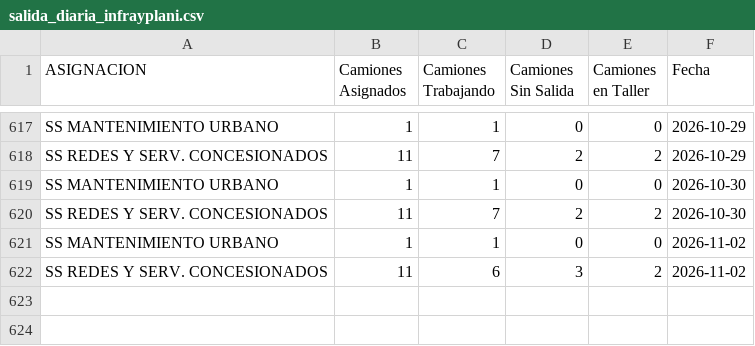
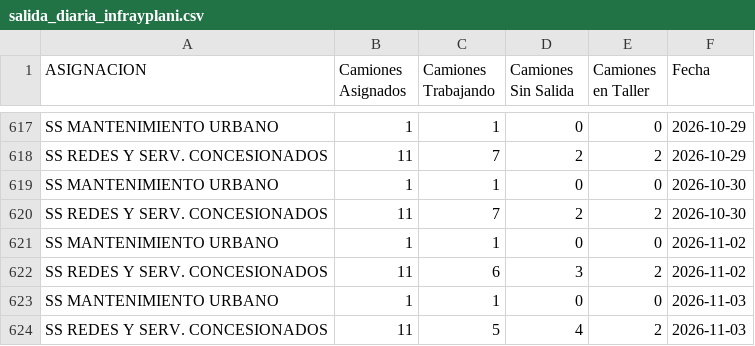
Before and after one commit to gobiernocomunidadia/tablerocomunidad2026, a CSV file: salida_diaria_infrayplani.csv, drawn as a sheet; only a part is shown, gaps mark what is left out; the diff names each change by its address in the sheet, - before the commit and + after, or states it on an @@ line.

Commit message:
Actualización automática: CSV Tablero Comunidad

```diff
--- a/salida_diaria_infrayplani.csv
+++ b/salida_diaria_infrayplani.csv
+row 623: SS MANTENIMIENTO URBANO | 1 | 1 | 0 | 0 | 2026-11-03
+row 624: SS REDES Y SERV. CONCESIONADOS | 11 | 5 | 4 | 2 | 2026-11-03
```
